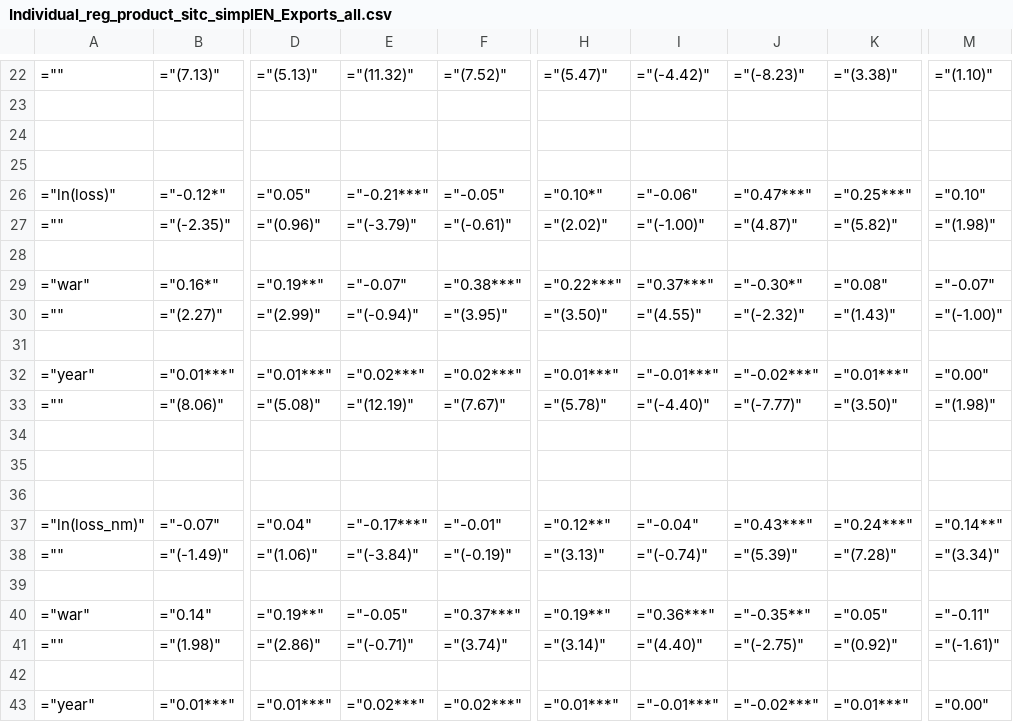
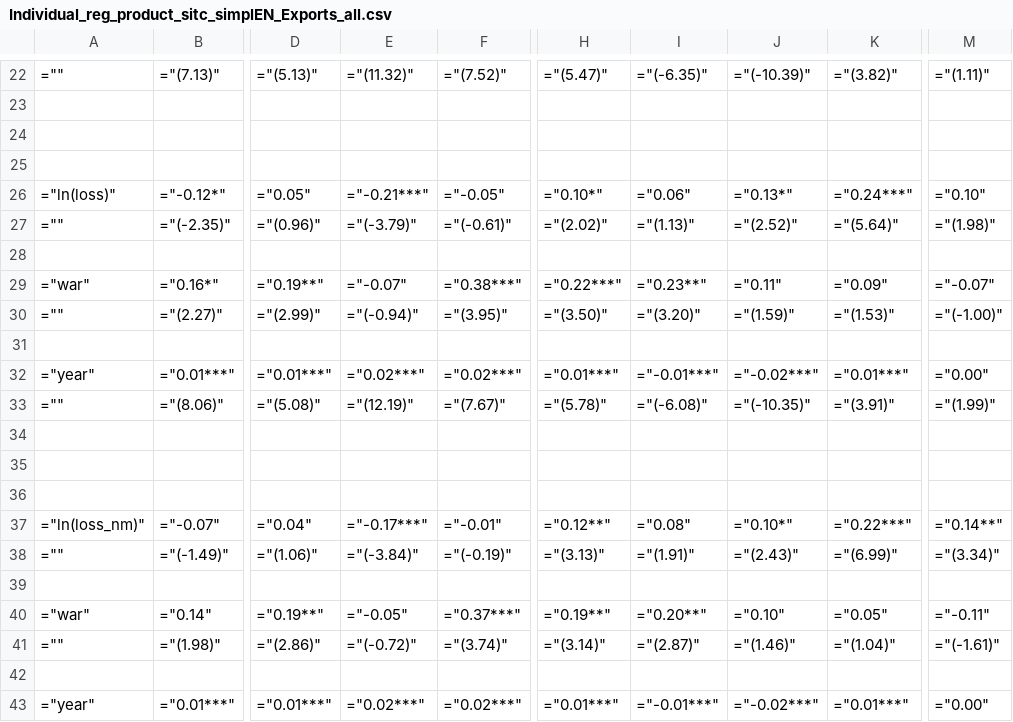
Before and after one commit to gdaudin/2016-Hamburg-Impact-of-War, a CSV file: Results/Structural change/Individual_reg_product_sitc_simplEN_Exports_all.csv, drawn as a sheet; only a part is shown, gaps mark what is left out; the diff covers the shown part only; the diff names each change by its address in the sheet, - before the commit and + after, or states it on an @@ line.

```diff
--- a/Results/Structural change/Individual_reg_product_sitc_simplEN_Exports_all.csv
+++ b/Results/Structural change/Individual_reg_product_sitc_simplEN_Exports_all.csv
-I22: ="(-4.42)"
+I22: ="(-6.35)"
-J22: ="(-8.23)"
+J22: ="(-10.39)"
-K22: ="(3.38)"
+K22: ="(3.82)"
-M22: ="(1.10)"
+M22: ="(1.11)"
-I26: ="-0.06"
+I26: ="0.06"
-J26: ="0.47***"
+J26: ="0.13*"
-K26: ="0.25***"
+K26: ="0.24***"
-I27: ="(-1.00)"
+I27: ="(1.13)"
-J27: ="(4.87)"
+J27: ="(2.52)"
-K27: ="(5.82)"
+K27: ="(5.64)"
-I29: ="0.37***"
+I29: ="0.23**"
-J29: ="-0.30*"
+J29: ="0.11"
-K29: ="0.08"
+K29: ="0.09"
-I30: ="(4.55)"
+I30: ="(3.20)"
-J30: ="(-2.32)"
+J30: ="(1.59)"
-K30: ="(1.43)"
+K30: ="(1.53)"
-I33: ="(-4.40)"
+I33: ="(-6.08)"
-J33: ="(-7.77)"
+J33: ="(-10.35)"
-K33: ="(3.50)"
+K33: ="(3.91)"
-M33: ="(1.98)"
+M33: ="(1.99)"
-I37: ="-0.04"
+I37: ="0.08"
-J37: ="0.43***"
+J37: ="0.10*"
-K37: ="0.24***"
+K37: ="0.22***"
-I38: ="(-0.74)"
+I38: ="(1.91)"
-J38: ="(5.39)"
+J38: ="(2.43)"
-K38: ="(7.28)"
+K38: ="(6.99)"
-I40: ="0.36***"
+I40: ="0.20**"
-J40: ="-0.35**"
+J40: ="0.10"
-E41: ="(-0.71)"
+E41: ="(-0.72)"
-I41: ="(4.40)"
+I41: ="(2.87)"
-J41: ="(-2.75)"
+J41: ="(1.46)"
-K41: ="(0.92)"
+K41: ="(1.04)"
```
Also changed, not shown: 36 edited cells elsewhere in this file, Results/Structural change/Individual_reg_partner_grouping_8_Exports_all.csv, Results/Structural change/Individual_reg_partner_grouping_8_Imports_all.csv, 6 other files.
